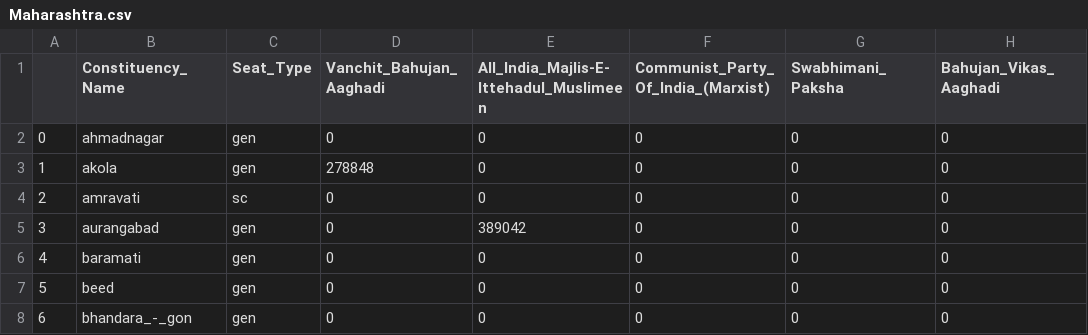
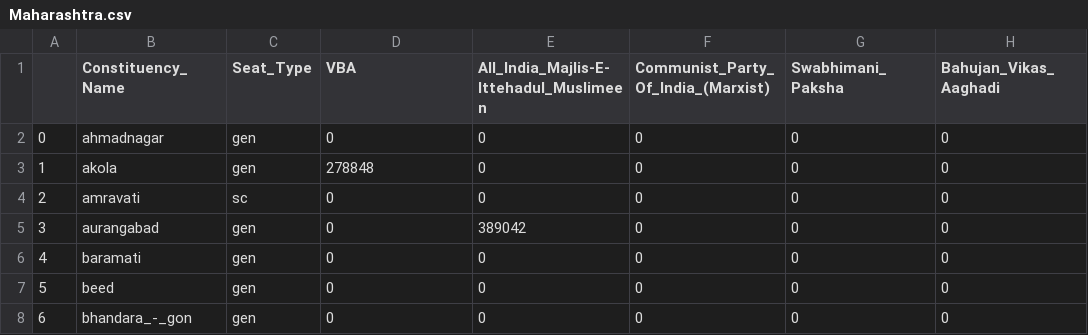
Before and after one commit to aditya-nikam-AIDS/core, a CSV file: Election/Maharashtra.csv, drawn as a sheet; only a part is shown; the diff names each change by its address in the sheet, - before the commit and + after, or states it on an @@ line.

```diff
--- a/Election/Maharashtra.csv
+++ b/Election/Maharashtra.csv
-D1: Vanchit_Bahujan_Aaghadi
+D1: VBA
```
Also changed, not shown: 8 other files.
